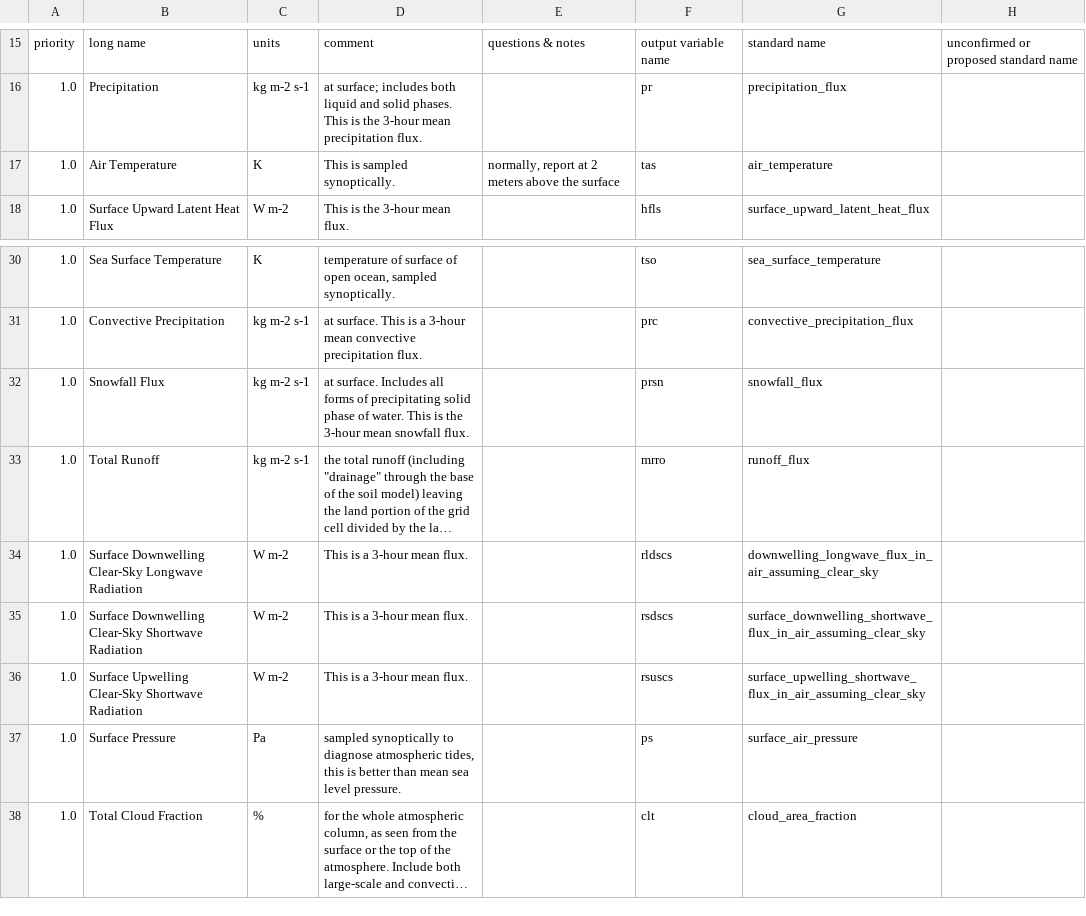
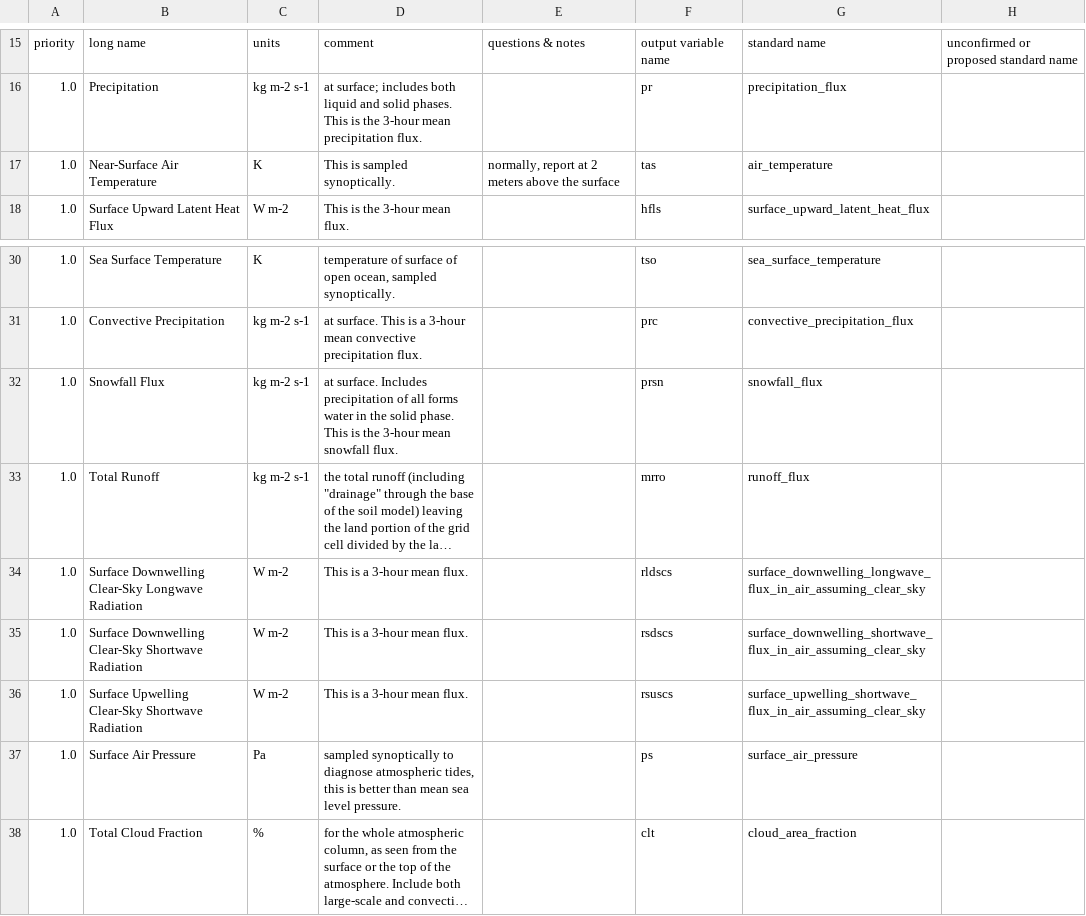
Before and after one commit to PCMDI/cmip5-cmor-tables, a CSV file: Tables_csv/3hr.csv, drawn as a sheet; only a part is shown, gaps mark what is left out; long unchanged cells end in …; the diff names each change by its address in the sheet, - before the commit and + after, or states it on an @@ line.

```diff
--- a/Tables_csv/3hr.csv
+++ b/Tables_csv/3hr.csv
-B17: Air Temperature
+B17: Near-Surface Air Temperature
-D32: …surface. Includes all forms of precipitating solid phase of water. This is…
+D32: …surface. Includes precipitation of all forms water in the solid phase. This is…
-G34: downwelling_longwave_flux_in_air_assuming_clear_sky
+G34: surface_downwelling_longwave_flux_in_air_assuming_clear_sky
-B37: Surface Pressure
+B37: Surface Air Pressure
```
Also changed, not shown: Tables_csv/OImon.csv, Tables_csv/Omon.csv, 25 other files.
